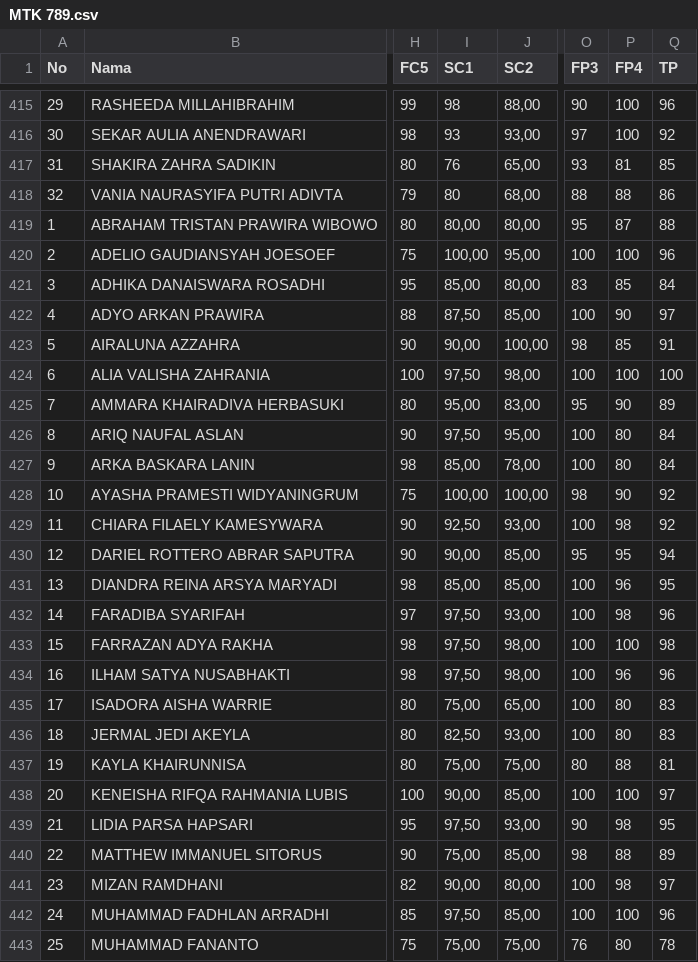
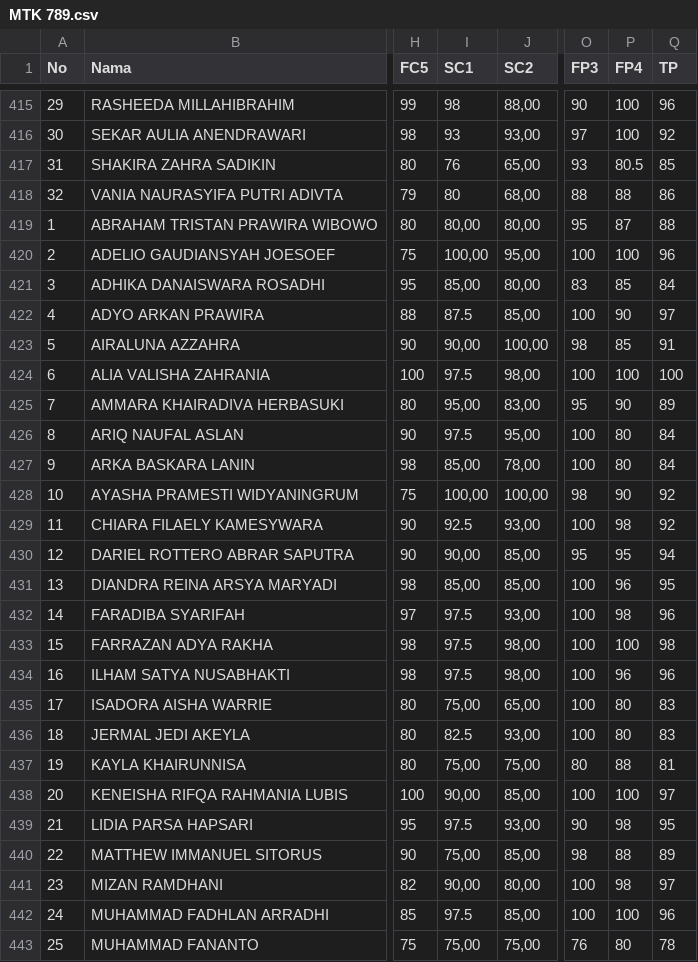
Before and after one commit to Faridwm/penelitian_bu_ria, a CSV file: MTK 789.csv, drawn as a sheet; only a part is shown, gaps mark what is left out; the diff covers the shown part only; the diff names each change by its address in the sheet, - before the commit and + after, or states it on an @@ line.

```diff
--- a/MTK 789.csv
+++ b/MTK 789.csv
-P417 (FP4): 81
+P417 (FP4): 80.5
-I422 (SC1): 87,50
+I422 (SC1): 87.5
-I424 (SC1): 97,50
+I424 (SC1): 97.5
-I426 (SC1): 97,50
+I426 (SC1): 97.5
-I429 (SC1): 92,50
+I429 (SC1): 92.5
-I432:I434 (SC1): 97,50
+I432:I434 (SC1): 97.5
-I436 (SC1): 82,50
+I436 (SC1): 82.5
-I439 (SC1): 97,50
+I439 (SC1): 97.5
-I442 (SC1): 97,50
+I442 (SC1): 97.5
```
Also changed, not shown: 130 edited cells elsewhere in this file.
